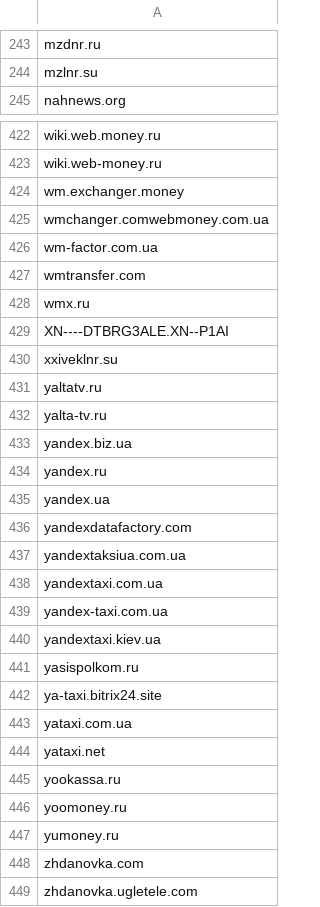
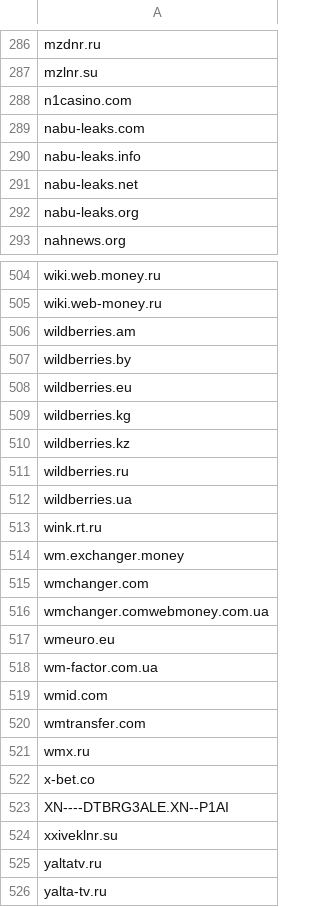
Before and after one commit to who0ps/block-lists, a CSV file: rnbo.csv, drawn as a sheet; only a part is shown, gaps mark what is left out; the shorter side is filled out with more unchanged rows; the diff covers the shown part only; the diff names each change by its address in the sheet, - before the commit and + after, or states it on an @@ line.

Commit message:
Update rnbo.csv
https://uablacklist.net/domains.txt

```diff
--- a/rnbo.csv
+++ b/rnbo.csv
+row 288: n1casino.com
+row 289: nabu-leaks.com
+row 290: nabu-leaks.info
+row 291: nabu-leaks.net
+row 292: nabu-leaks.org
+row 506: wildberries.am
+row 507: wildberries.by
+row 508: wildberries.eu
+row 509: wildberries.kg
+row 510: wildberries.kz
+row 511: wildberries.ru
+row 512: wildberries.ua
+row 513: wink.rt.ru
+row 515: wmchanger.com
+row 517: wmeuro.eu
+row 519: wmid.com
+row 522: x-bet.co
```
Also changed, not shown: 80 added rows and 3 edited cells elsewhere in this file.
